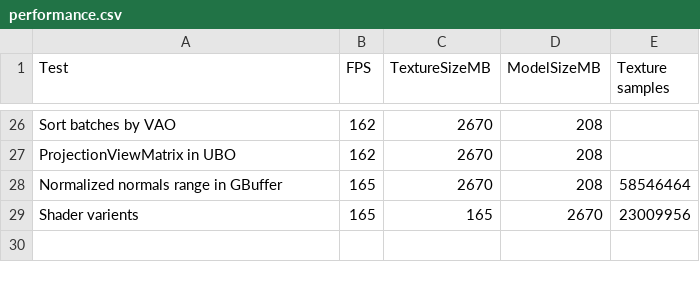
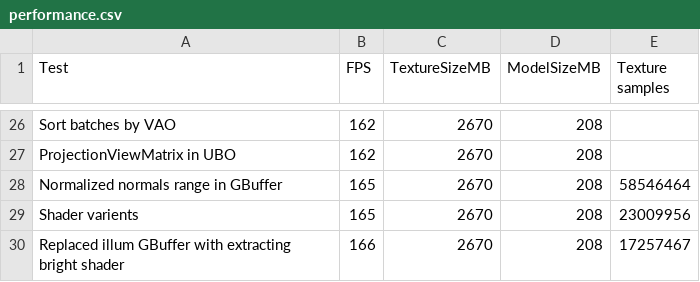
Before and after one commit to leefogg/XYZ-Engine, a CSV file: performance.csv, drawn as a sheet; only a part is shown, gaps mark what is left out.

Commit message:
Removed illum gbuffer and replaced with extract bright shader

```diff
--- a/performance.csv
+++ b/performance.csv
@@ -28,2 +28,3 @@ ProjectionViewMatrix in UBO, 162, 2670, 208
 Normalized normals range in GBuffer, 165, 2670, 208, 58546464
-Shader varients, 165, 165, 2670, 23009956
+Shader varients, 165, 2670, 208, 23009956
+Replaced illum GBuffer with extracting bright shader, 166, 2670, 208, 17257467
```
Also changed, not shown: 7 other files.
